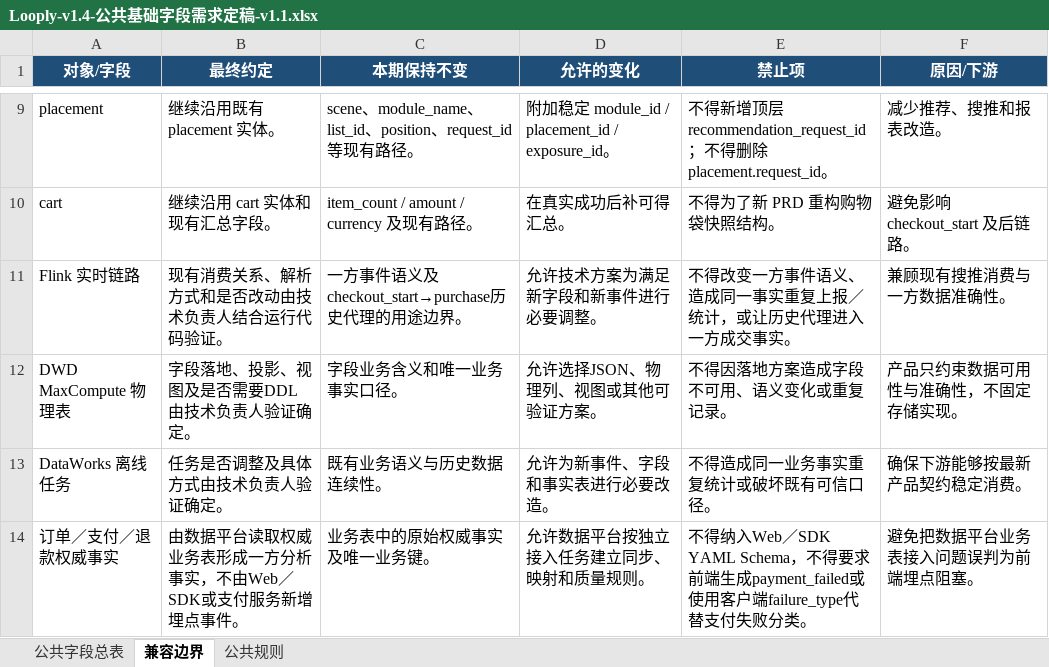
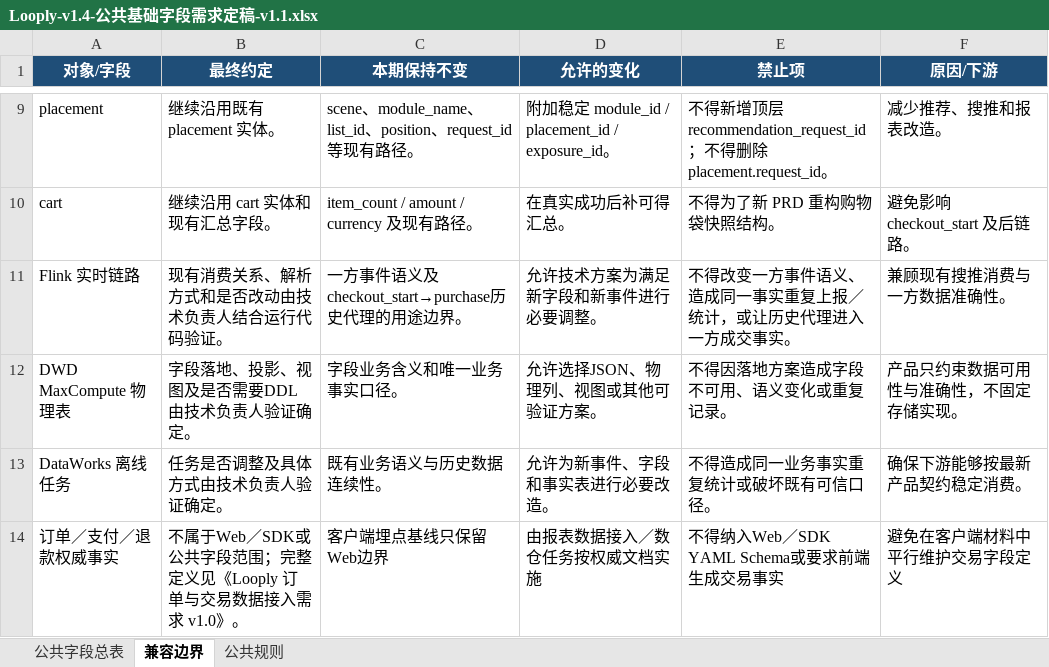
Before and after one commit to happy2snow007-blip/looply-docs, an Excel workbook: docs-数据采集与埋点/一方平台开发基线/Looply-v1.4-公共基础字段需求定稿-v1.1.xlsx, sheet 兼容边界, drawn as a sheet; only a part is shown, gaps mark what is left out; values as stored, in another font and other column widths than the file's, no borders; the diff names each change by its address in the sheet, - before the commit and + after, or states it on an @@ line.

```diff
--- a/docs-数据采集与埋点/一方平台开发基线/Looply-v1.4-公共基础字段需求定稿-v1.1.xlsx (sheet 兼容边界)
+++ b/docs-数据采集与埋点/一方平台开发基线/Looply-v1.4-公共基础字段需求定稿-v1.1.xlsx (sheet 兼容边界)
-B14 (最终约定): 由数据平台读取权威业务表形成一方分析事实，不由Web／SDK或支付服务新增埋点事件。
+B14 (最终约定): 不属于Web／SDK或公共字段范围；完整定义见《Looply 订单与交易数据接入需求 v1.0》。
-C14 (本期保持不变): 业务表中的原始权威事实及唯一业务键。
+C14 (本期保持不变): 客户端埋点基线只保留Web边界
-D14 (允许的变化): 允许数据平台按独立接入任务建立同步、映射和质量规则。
+D14 (允许的变化): 由报表数据接入／数仓任务按权威文档实施
-E14 (禁止项): …／SDK YAML Schema，不得要求前端生成payment_failed或使用客户端failure_type代替支付失败分类。
+E14 (禁止项): …／SDK YAML Schema或要求前端生成交易事实
-F14 (原因/下游): 避免把数据平台业务表接入问题误判为前端埋点阻塞。
+F14 (原因/下游): 避免在客户端材料中平行维护交易字段定义
```
Also changed, not shown: sheet 公共规则, docs-数据采集与埋点/一方平台开发基线/Looply-v1.4-详细埋点需求定稿-v1.1.xlsx, 5 other files.
